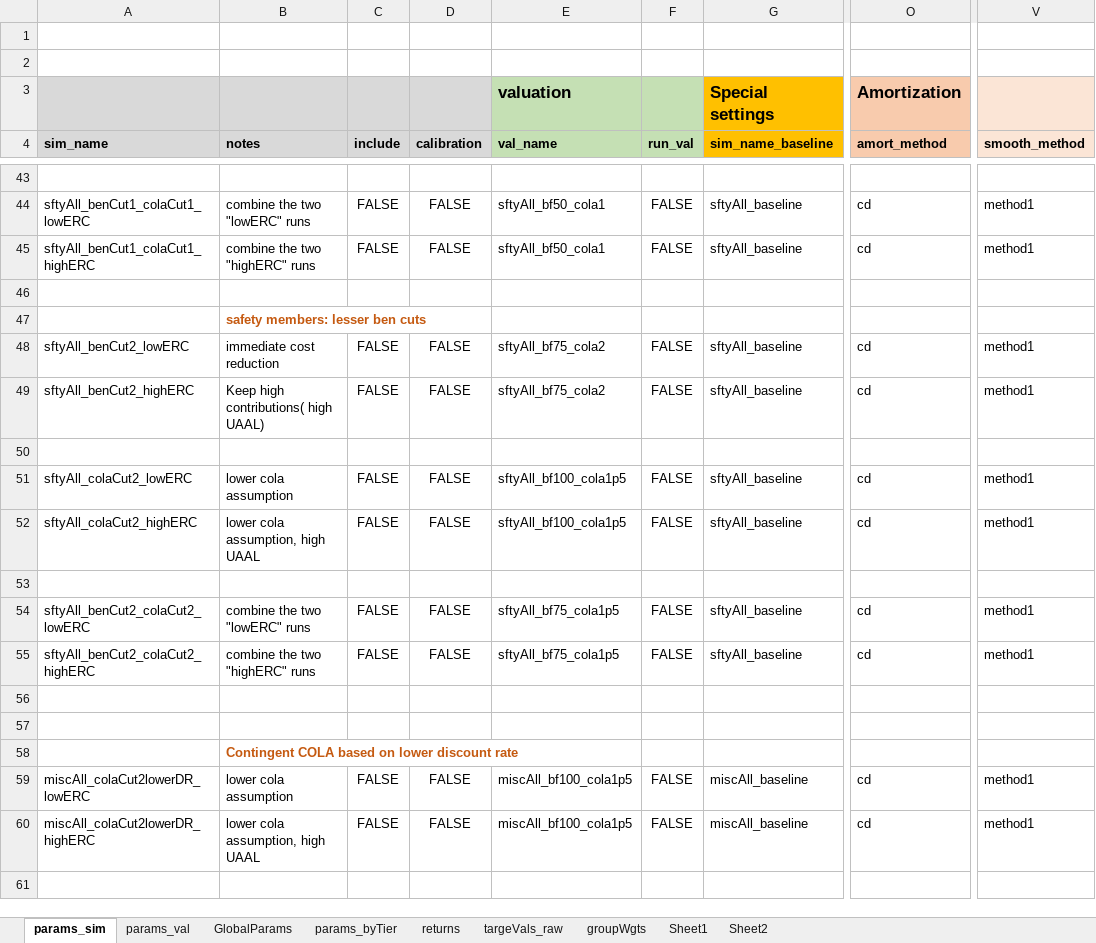
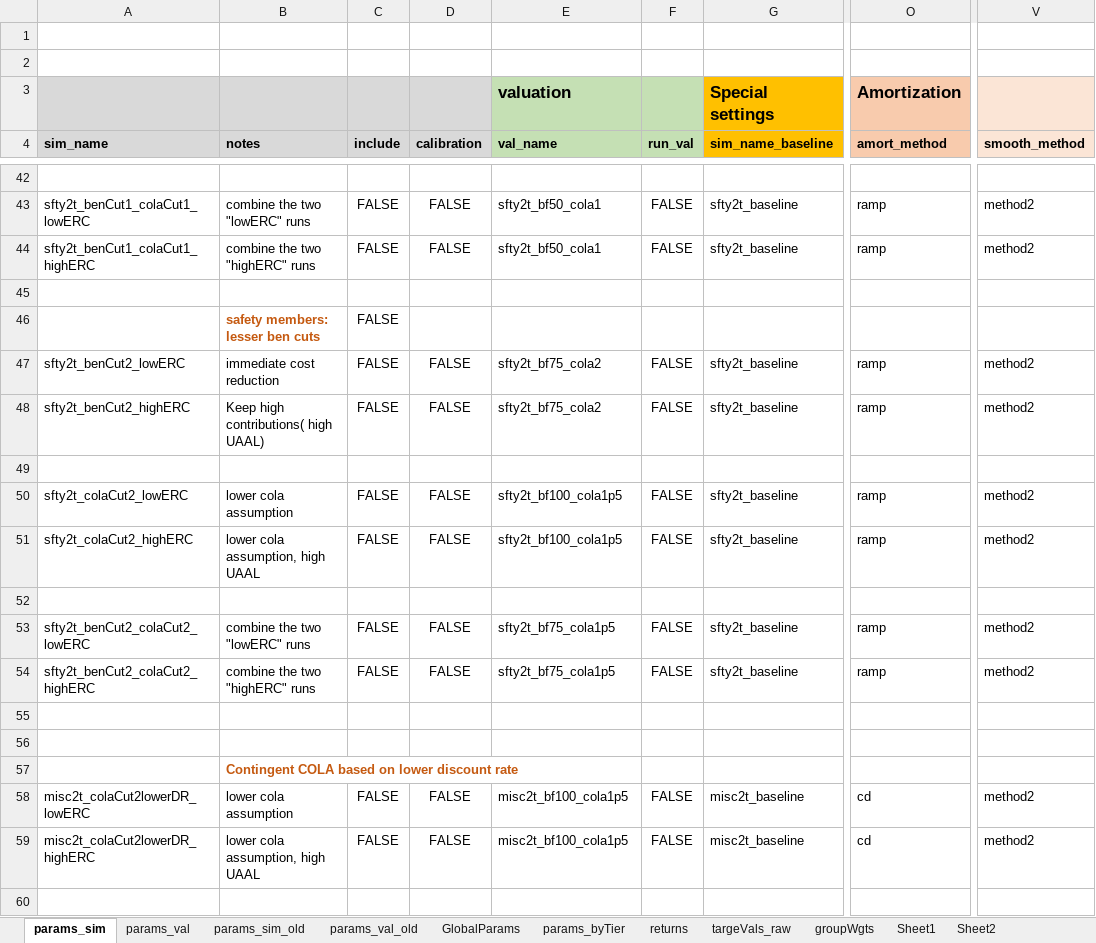
Before and after one commit to yimengyin16/model_CalPERS, an Excel workbook: model/RunControl.xlsx, sheet params_sim, drawn as a sheet; only a part is shown, gaps mark what is left out; values as stored, in another font and other column widths than the file's, no borders; addresses are those after the commit; the diff covers the shown part only; the diff names each change by its address in the sheet, - before the commit and + after, or states it on an @@ line.

```diff
--- a/model/RunControl.xlsx (sheet params_sim)
+++ b/model/RunControl.xlsx (sheet params_sim)
+sheet tab: params_sim_old
+sheet tab: params_val_old
-A43 (sim_name): sftyAll_benCut1_colaCut1_lowERC
+A43 (sim_name): sfty2t_benCut1_colaCut1_lowERC
-E43:E44 (val_name): sftyAll_bf50_cola1
+E43:E44 (val_name): sfty2t_bf50_cola1
-G43:G44 (sim_name_baseline): sftyAll_baseline
+G43:G44 (sim_name_baseline): sfty2t_baseline
-O43:O44 (amort_method): cd
+O43:O44 (amort_method): ramp
-V43:V44 (smooth_method): method1
+V43:V44 (smooth_method): method2
-A44 (sim_name): sftyAll_benCut1_colaCut1_highERC
+A44 (sim_name): sfty2t_benCut1_colaCut1_highERC
-C46 (include): (empty)
+C46 (include): FALSE
-A47 (sim_name): sftyAll_benCut2_lowERC
+A47 (sim_name): sfty2t_benCut2_lowERC
-E47:E48 (val_name): sftyAll_bf75_cola2
+E47:E48 (val_name): sfty2t_bf75_cola2
-G47:G48 (sim_name_baseline): sftyAll_baseline
+G47:G48 (sim_name_baseline): sfty2t_baseline
-O47:O48 (amort_method): cd
+O47:O48 (amort_method): ramp
-V47:V48 (smooth_method): method1
+V47:V48 (smooth_method): method2
-A48 (sim_name): sftyAll_benCut2_highERC
+A48 (sim_name): sfty2t_benCut2_highERC
-A50 (sim_name): sftyAll_colaCut2_lowERC
+A50 (sim_name): sfty2t_colaCut2_lowERC
-E50:E51 (val_name): sftyAll_bf100_cola1p5
+E50:E51 (val_name): sfty2t_bf100_cola1p5
-G50:G51 (sim_name_baseline): sftyAll_baseline
+G50:G51 (sim_name_baseline): sfty2t_baseline
-O50:O51 (amort_method): cd
+O50:O51 (amort_method): ramp
-V50:V51 (smooth_method): method1
+V50:V51 (smooth_method): method2
-A51 (sim_name): sftyAll_colaCut2_highERC
+A51 (sim_name): sfty2t_colaCut2_highERC
-A53 (sim_name): sftyAll_benCut2_colaCut2_lowERC
+A53 (sim_name): sfty2t_benCut2_colaCut2_lowERC
-E53:E54 (val_name): sftyAll_bf75_cola1p5
+E53:E54 (val_name): sfty2t_bf75_cola1p5
-G53:G54 (sim_name_baseline): sftyAll_baseline
+G53:G54 (sim_name_baseline): sfty2t_baseline
-O53:O54 (amort_method): cd
+O53:O54 (amort_method): ramp
-V53:V54 (smooth_method): method1
+V53:V54 (smooth_method): method2
-A54 (sim_name): sftyAll_benCut2_colaCut2_highERC
+A54 (sim_name): sfty2t_benCut2_colaCut2_highERC
-A58 (sim_name): miscAll_colaCut2lowerDR_lowERC
+A58 (sim_name): misc2t_colaCut2lowerDR_lowERC
-E58:E59 (val_name): miscAll_bf100_cola1p5
+E58:E59 (val_name): misc2t_bf100_cola1p5
-G58:G59 (sim_name_baseline): miscAll_baseline
+G58:G59 (sim_name_baseline): misc2t_baseline
-V58:V59 (smooth_method): method1
+V58:V59 (smooth_method): method2
-A59 (sim_name): miscAll_colaCut2lowerDR_highERC
+A59 (sim_name): misc2t_colaCut2lowerDR_highERC
```
Also changed, not shown: 1 removed row and 112 edited cells elsewhere in this sheet, sheet params_val, sheet GlobalParams, 12 other files.
